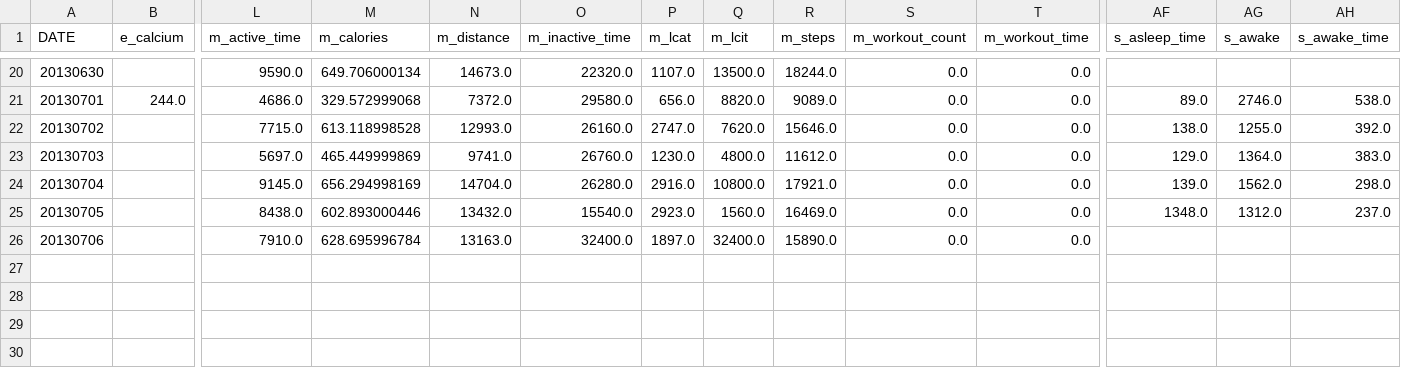
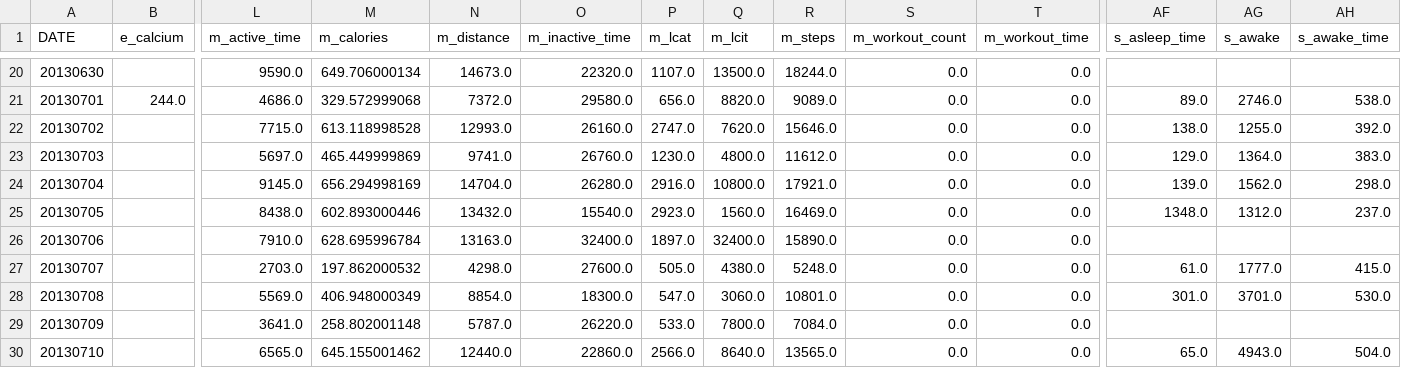
Before and after one commit to chkche1/Interaxn_data, a CSV file: sample data/2013.csv, drawn as a sheet; only a part is shown, gaps mark what is left out; rows hold the shown columns only; the diff names each change by its address in the sheet, - before the commit and + after, or states it on an @@ line.

Commit message:
Updated 2013.csv

```diff
--- a/sample data/2013.csv
+++ b/sample data/2013.csv
+row 27: 20130707 |  | 2703.0 | 197.862000532 | 4298.0 | 27600.0 | 505.0 | 4380.0 | 5248.0 | 0.0 | 0.0 | 61.0 | 1777.0 | 415.0
+row 28: 20130708 |  | 5569.0 | 406.948000349 | 8854.0 | 18300.0 | 547.0 | 3060.0 | 10801.0 | 0.0 | 0.0 | 301.0 | 3701.0 | 530.0
+row 29: 20130709 |  | 3641.0 | 258.802001148 | 5787.0 | 26220.0 | 533.0 | 7800.0 | 7084.0 | 0.0 | 0.0
+row 30: 20130710 |  | 6565.0 | 645.155001462 | 12440.0 | 22860.0 | 2566.0 | 8640.0 | 13565.0 | 0.0 | 0.0 | 65.0 | 4943.0 | 504.0
```
